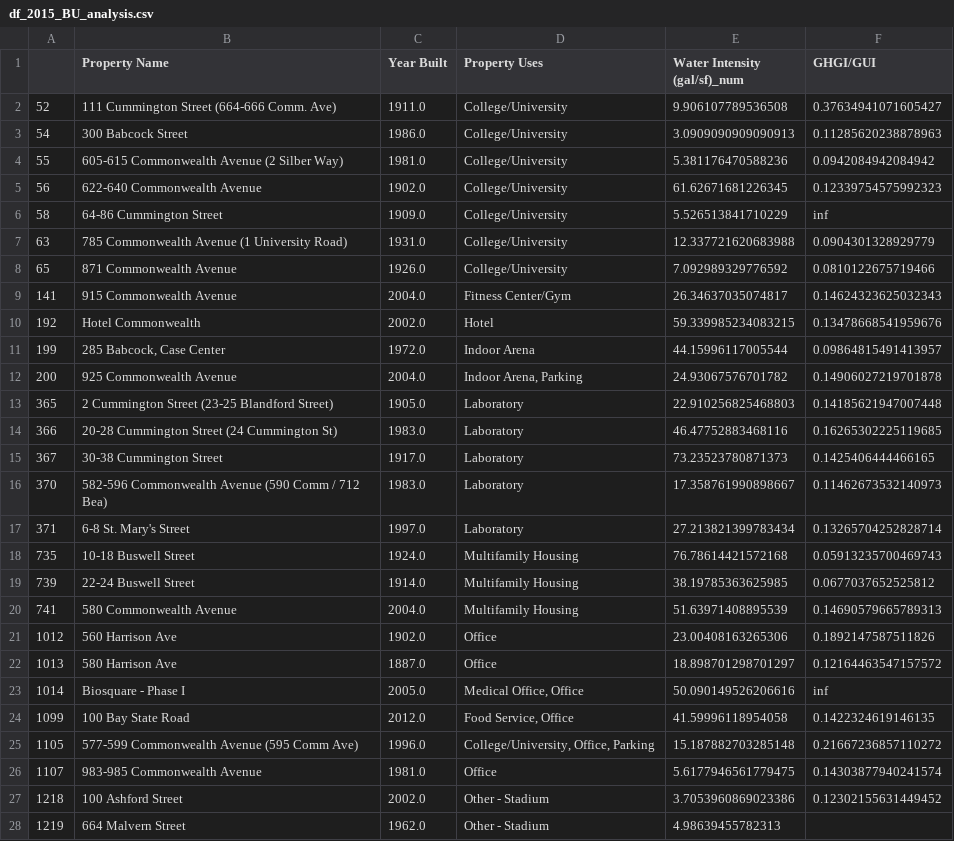
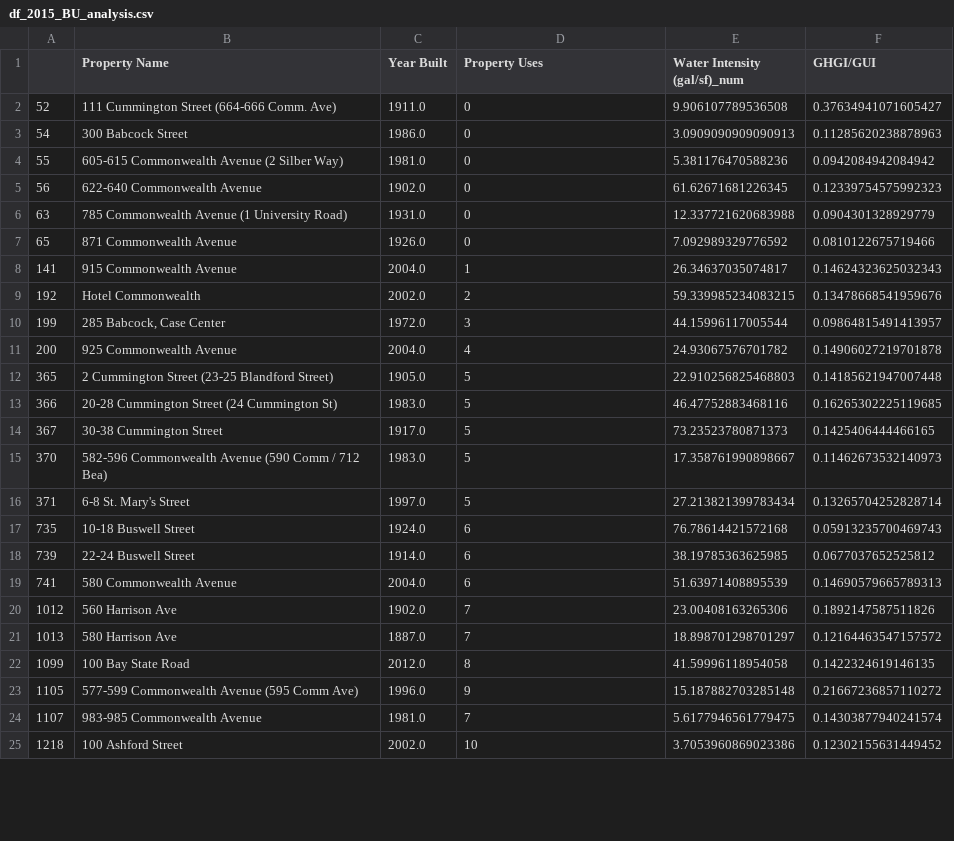
Before and after one commit to CS506-Spring2018-Project/CS506-Spring18-Project, a CSV file: df_2015_BU_analysis.csv, drawn as a sheet; only a part is shown; the diff covers the shown part only.

```diff
--- a/df_2015_BU_analysis.csv
+++ b/df_2015_BU_analysis.csv
@@ -1,28 +1,25 @@
 ,Property Name,Year Built,Property Uses,Water Intensity (gal/sf)_num,GHGI/GUI
-52,111 Cummington Street (664-666 Comm. Ave),1911.0,College/University,9.906107789536508,0.37634941071605427
-54,300 Babcock Street,1986.0,College/University,3.0909090909090913,0.11285620238878963
-55,605-615 Commonwealth Avenue (2 Silber Way),1981.0,College/University,5.381176470588236,0.0942084942084942
-56,622-640 Commonwealth Avenue,1902.0,College/University,61.62671681226345,0.12339754575992323
-58,64-86 Cummington Street,1909.0,College/University,5.526513841710229,inf
-63,785 Commonwealth Avenue (1 University Road),1931.0,College/University,12.337721620683988,0.0904301328929779
-65,871 Commonwealth Avenue,1926.0,College/University,7.092989329776592,0.0810122675719466
-141,915 Commonwealth Avenue,2004.0,Fitness Center/Gym,26.34637035074817,0.14624323625032343
-192,Hotel Commonwealth,2002.0,Hotel,59.339985234083215,0.13478668541959676
-199,"285 Babcock, Case Center",1972.0,Indoor Arena,44.15996117005544,0.09864815491413957
-200,925 Commonwealth Avenue,2004.0,"Indoor Arena, Parking",24.93067576701782,0.14906027219701878
-365,2 Cummington Street (23-25 Blandford Street),1905.0,Laboratory,22.910256825468803,0.14185621947007448
-366,20-28 Cummington Street (24 Cummington St),1983.0,Laboratory,46.47752883468116,0.16265302225119685
-367,30-38 Cummington Street,1917.0,Laboratory,73.23523780871373,0.1425406444466165
-370,582-596 Commonwealth Avenue (590 Comm / 712 Bea),1983.0,Laboratory,17.358761990898667,0.11462673532140973
-371,6-8 St. Mary's Street,1997.0,Laboratory,27.213821399783434,0.13265704252828714
-735,10-18 Buswell Street,1924.0,Multifamily Housing,76.78614421572168,0.05913235700469743
-739,22-24 Buswell Street,1914.0,Multifamily Housing,38.19785363625985,0.0677037652525812
-741,580 Commonwealth Avenue,2004.0,Multifamily Housing,51.63971408895539,0.14690579665789313
-1012,560 Harrison Ave,1902.0,Office,23.00408163265306,0.1892147587511826
-1013,580 Harrison Ave,1887.0,Office,18.898701298701297,0.12164463547157572
-1014,Biosquare - Phase I,2005.0,"Medical Office, Office",50.090149526206616,inf
-1099,100 Bay State Road,2012.0,"Food Service, Office",41.59996118954058,0.1422324619146135
-1105,577-599 Commonwealth Avenue (595 Comm Ave),1996.0,"College/University, Office, Parking",15.187882703285148,0.21667236857110272
-1107,983-985 Commonwealth Avenue,1981.0,Office,5.6177946561779475,0.14303877940241574
-1218,100 Ashford Street,2002.0,Other - Stadium,3.7053960869023386,0.12302155631449452
-1219,664 Malvern Street,1962.0,Other - Stadium,4.98639455782313,
+52,111 Cummington Street (664-666 Comm. Ave),1911.0,0,9.906107789536508,0.37634941071605427
+54,300 Babcock Street,1986.0,0,3.0909090909090913,0.11285620238878963
+55,605-615 Commonwealth Avenue (2 Silber Way),1981.0,0,5.381176470588236,0.0942084942084942
+56,622-640 Commonwealth Avenue,1902.0,0,61.62671681226345,0.12339754575992323
+63,785 Commonwealth Avenue (1 University Road),1931.0,0,12.337721620683988,0.0904301328929779
+65,871 Commonwealth Avenue,1926.0,0,7.092989329776592,0.0810122675719466
+141,915 Commonwealth Avenue,2004.0,1,26.34637035074817,0.14624323625032343
+192,Hotel Commonwealth,2002.0,2,59.339985234083215,0.13478668541959676
+199,"285 Babcock, Case Center",1972.0,3,44.15996117005544,0.09864815491413957
+200,925 Commonwealth Avenue,2004.0,4,24.93067576701782,0.14906027219701878
+365,2 Cummington Street (23-25 Blandford Street),1905.0,5,22.910256825468803,0.14185621947007448
+366,20-28 Cummington Street (24 Cummington St),1983.0,5,46.47752883468116,0.16265302225119685
+367,30-38 Cummington Street,1917.0,5,73.23523780871373,0.1425406444466165
+370,582-596 Commonwealth Avenue (590 Comm / 712 Bea),1983.0,5,17.358761990898667,0.11462673532140973
+371,6-8 St. Mary's Street,1997.0,5,27.213821399783434,0.13265704252828714
+735,10-18 Buswell Street,1924.0,6,76.78614421572168,0.05913235700469743
+739,22-24 Buswell Street,1914.0,6,38.19785363625985,0.0677037652525812
+741,580 Commonwealth Avenue,2004.0,6,51.63971408895539,0.14690579665789313
+1012,560 Harrison Ave,1902.0,7,23.00408163265306,0.1892147587511826
+1013,580 Harrison Ave,1887.0,7,18.898701298701297,0.12164463547157572
+1099,100 Bay State Road,2012.0,8,41.59996118954058,0.1422324619146135
+1105,577-599 Commonwealth Avenue (595 Comm Ave),1996.0,9,15.187882703285148,0.21667236857110272
+1107,983-985 Commonwealth Avenue,1981.0,7,5.6177946561779475,0.14303877940241574
+1218,100 Ashford Street,2002.0,10,3.7053960869023386,0.12302155631449452
```
Also changed, not shown: 3 removed rows and 7 edited cells elsewhere in this file, df_2016_BU_analysis.csv, df_2017_BU_analysis.csv, 1 other file.
